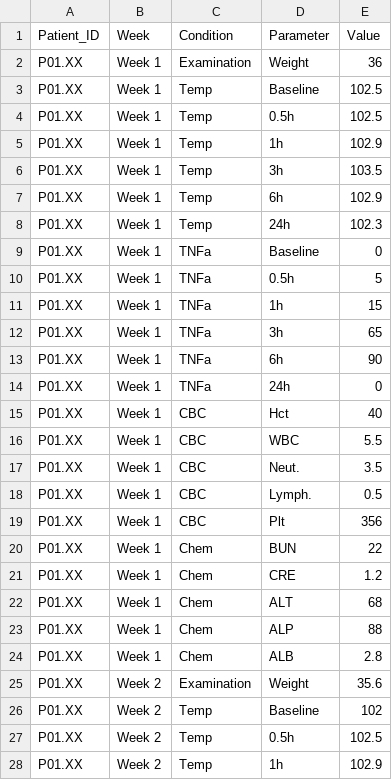
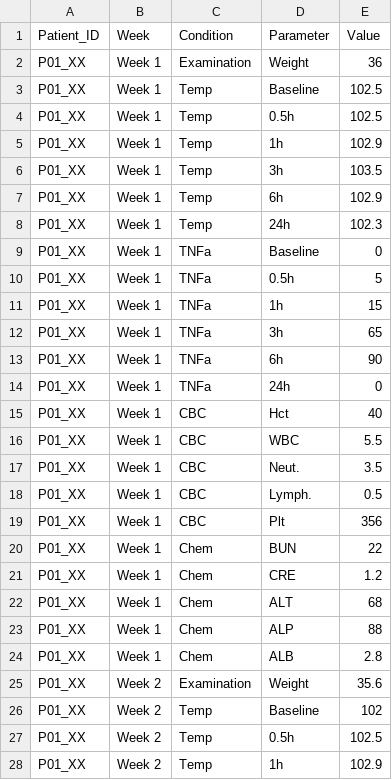
Before and after one commit to jberry47/mrb-projects, a CSV file: EV-imiquimod_canine_trial/Test_Data.csv, drawn as a sheet; only a part is shown; the diff covers the shown part only.

```diff
--- a/EV-imiquimod_canine_trial/Test_Data.csv
+++ b/EV-imiquimod_canine_trial/Test_Data.csv
@@ -1,28 +1,28 @@
 Patient_ID,Week,Condition,Parameter,Value
-P01.XX,Week 1,Examination,Weight,36
-P01.XX,Week 1,Temp,Baseline,102.5
-P01.XX,Week 1,Temp,0.5h,102.5
-P01.XX,Week 1,Temp,1h,102.9
-P01.XX,Week 1,Temp,3h,103.5
-P01.XX,Week 1,Temp,6h,102.9
-P01.XX,Week 1,Temp,24h,102.3
-P01.XX,Week 1,TNFa,Baseline,0
-P01.XX,Week 1,TNFa,0.5h,5
-P01.XX,Week 1,TNFa,1h,15
-P01.XX,Week 1,TNFa,3h,65
-P01.XX,Week 1,TNFa,6h,90
-P01.XX,Week 1,TNFa,24h,0
-P01.XX,Week 1,CBC,Hct,40
-P01.XX,Week 1,CBC,WBC,5.5
-P01.XX,Week 1,CBC,Neut. ,3.5
-P01.XX,Week 1,CBC,Lymph.,0.5
-P01.XX,Week 1,CBC,Plt,356
-P01.XX,Week 1,Chem,BUN,22
-P01.XX,Week 1,Chem,CRE,1.2
-P01.XX,Week 1,Chem,ALT,68
-P01.XX,Week 1,Chem,ALP,88
-P01.XX,Week 1,Chem,ALB,2.8
-P01.XX,Week 2,Examination,Weight,35.6
-P01.XX,Week 2,Temp,Baseline,102
-P01.XX,Week 2,Temp,0.5h,102.5
-P01.XX,Week 2,Temp,1h,102.9
+P01_XX,Week 1,Examination,Weight,36
+P01_XX,Week 1,Temp,Baseline,102.5
+P01_XX,Week 1,Temp,0.5h,102.5
+P01_XX,Week 1,Temp,1h,102.9
+P01_XX,Week 1,Temp,3h,103.5
+P01_XX,Week 1,Temp,6h,102.9
+P01_XX,Week 1,Temp,24h,102.3
+P01_XX,Week 1,TNFa,Baseline,0
+P01_XX,Week 1,TNFa,0.5h,5
+P01_XX,Week 1,TNFa,1h,15
+P01_XX,Week 1,TNFa,3h,65
+P01_XX,Week 1,TNFa,6h,90
+P01_XX,Week 1,TNFa,24h,0
+P01_XX,Week 1,CBC,Hct,40
+P01_XX,Week 1,CBC,WBC,5.5
+P01_XX,Week 1,CBC,Neut. ,3.5
+P01_XX,Week 1,CBC,Lymph.,0.5
+P01_XX,Week 1,CBC,Plt,356
+P01_XX,Week 1,Chem,BUN,22
+P01_XX,Week 1,Chem,CRE,1.2
+P01_XX,Week 1,Chem,ALT,68
+P01_XX,Week 1,Chem,ALP,88
+P01_XX,Week 1,Chem,ALB,2.8
+P01_XX,Week 2,Examination,Weight,35.6
+P01_XX,Week 2,Temp,Baseline,102
+P01_XX,Week 2,Temp,0.5h,102.5
+P01_XX,Week 2,Temp,1h,102.9
```
Also changed, not shown: 78 edited cells elsewhere in this file, 1 other file.
